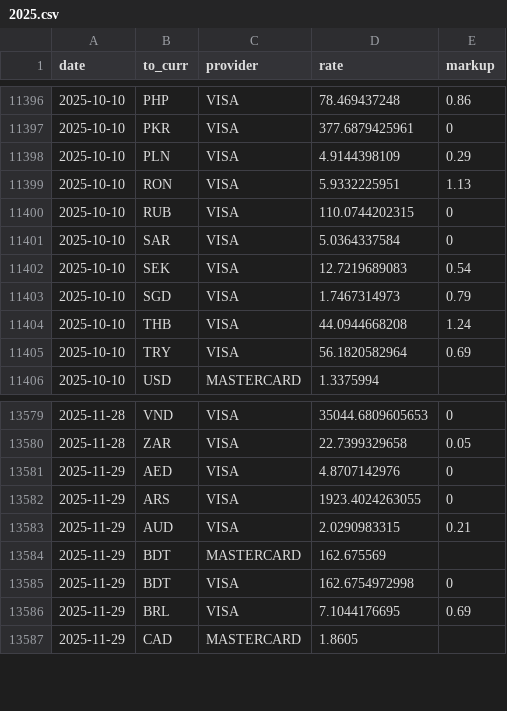
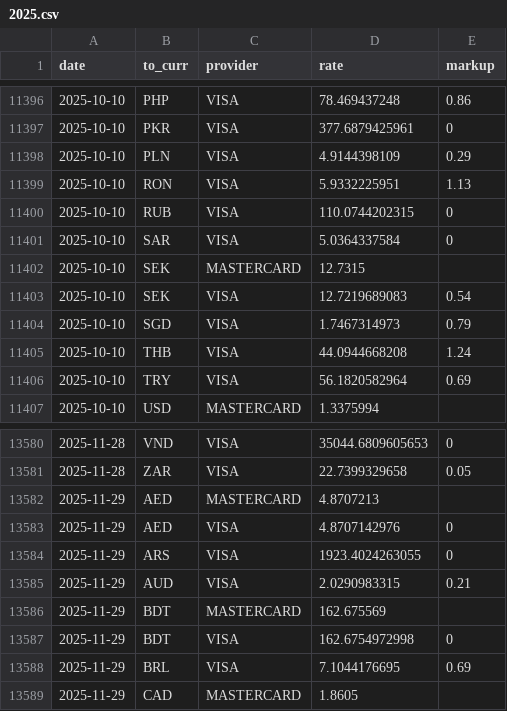
Before and after one commit to avishj/ForexRadar, a CSV file: db/GBP/2025.csv, drawn as a sheet; only a part is shown, gaps mark what is left out; the diff names each change by its address in the sheet, - before the commit and + after, or states it on an @@ line.

```diff
--- a/db/GBP/2025.csv
+++ b/db/GBP/2025.csv
+row 11402: 2025-10-10 | SEK | MASTERCARD | 12.7315
+row 13582: 2025-11-29 | AED | MASTERCARD | 4.8707213
```
Also changed, not shown: db/DKK/2025.csv, db/EGP/2025.csv, 10 other files.
